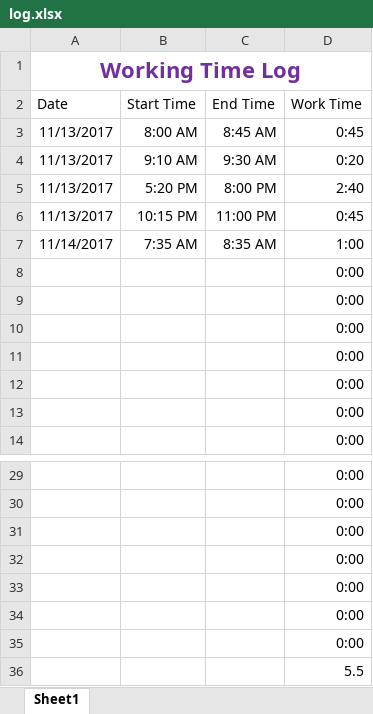
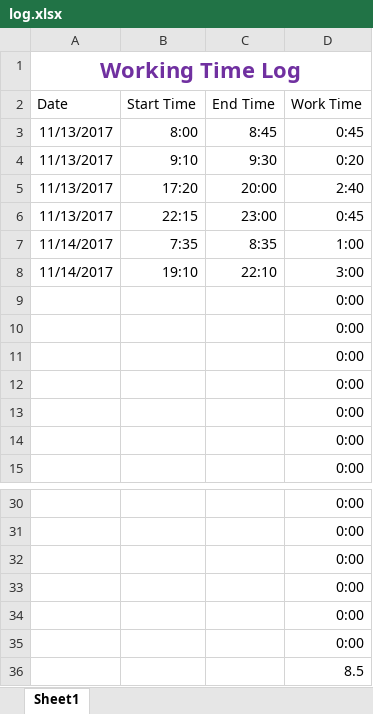
Before and after one commit to robinator8/improveats, an Excel workbook: log.xlsx, sheet Sheet1, drawn as a sheet; only a part is shown, gaps mark what is left out; values as stored, in another font and other column widths than the file's, no borders; table styles not drawn; removed rows and columns are numbered as before the commit, all else as after; the diff names each change by its address in the sheet, - before the commit and + after, or states it on an @@ line.

```diff
--- a/log.xlsx (sheet Sheet1)
+++ b/log.xlsx (sheet Sheet1)
-B3 (Start Time): 8:00 AM
+B3 (Start Time): 8:00
-C3 (End Time): 8:45 AM
+C3 (End Time): 8:45
-B4 (Start Time): 9:10 AM
+B4 (Start Time): 9:10
-C4 (End Time): 9:30 AM
+C4 (End Time): 9:30
-B5 (Start Time): 5:20 PM
+B5 (Start Time): 17:20
-C5 (End Time): 8:00 PM
+C5 (End Time): 20:00
-B6 (Start Time): 10:15 PM
+B6 (Start Time): 22:15
-C6 (End Time): 11:00 PM
+C6 (End Time): 23:00
-B7 (Start Time): 7:35 AM
+B7 (Start Time): 7:35
-C7 (End Time): 8:35 AM
+C7 (End Time): 8:35
+row 8: 11/14/2017 | 19:10 | 22:10 | 3:00
-D36 (Work Time): 0:00
+D36 (Work Time): 8.5
-row 36:  |  |  | 5.5
```
Also changed, not shown: formulas that keep their value, 9 other files.
